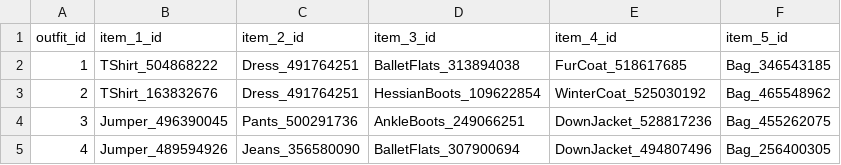
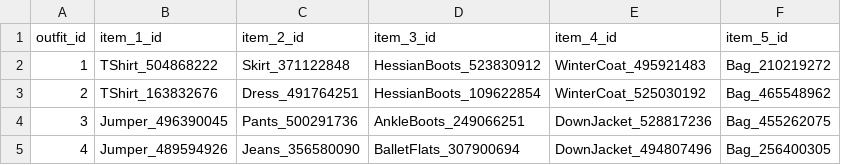
Before and after one commit to NPtow/outfit-alchemy-flow, a CSV file: database/outfits_100_simple.csv, drawn as a sheet; only a part is shown.

```diff
--- a/database/outfits_100_simple.csv
+++ b/database/outfits_100_simple.csv
@@ -1,3 +1,3 @@
 outfit_id,item_1_id,item_2_id,item_3_id,item_4_id,item_5_id
-1,TShirt_504868222,Dress_491764251,BalletFlats_313894038,FurCoat_518617685,Bag_346543185
+1,TShirt_504868222,Skirt_371122848,HessianBoots_523830912,WinterCoat_495921483,Bag_210219272
 2,TShirt_163832676,Dress_491764251,HessianBoots_109622854,WinterCoat_525030192,Bag_465548962
```
